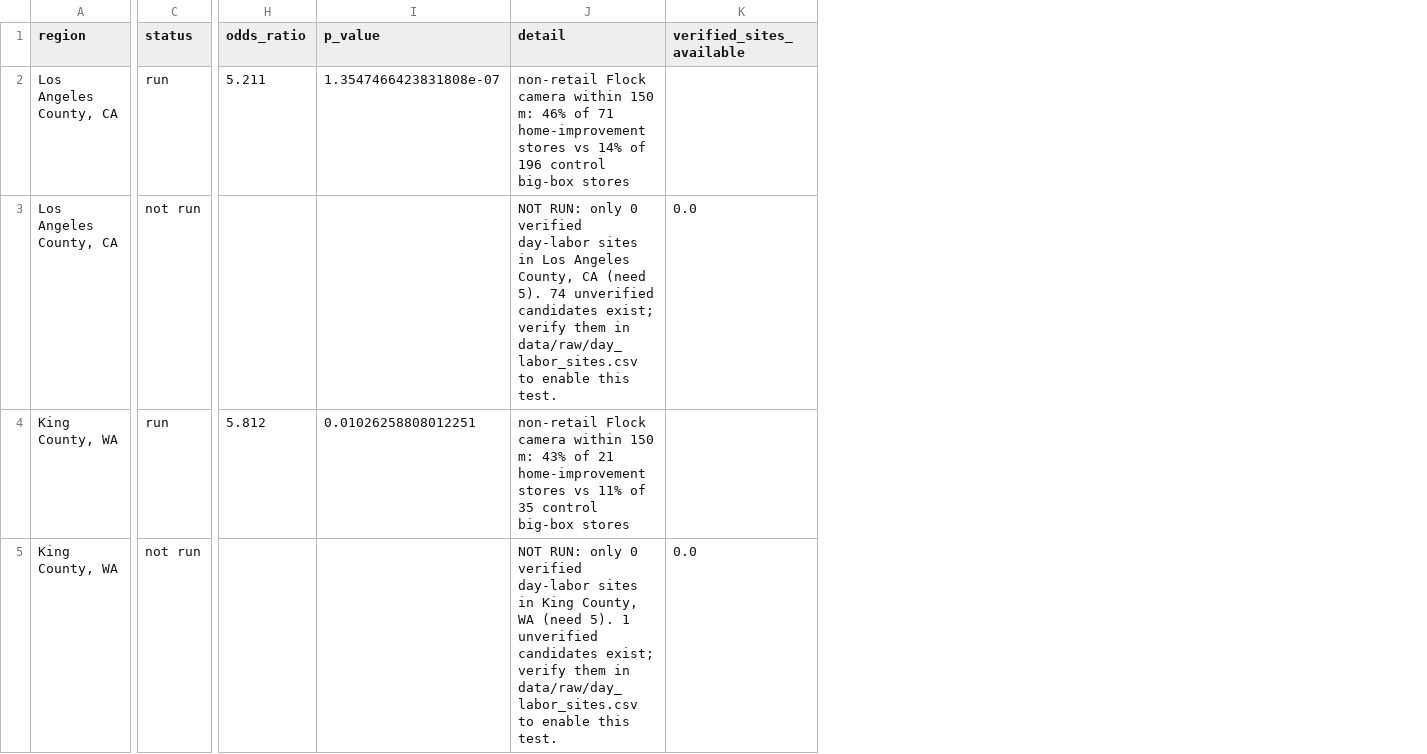
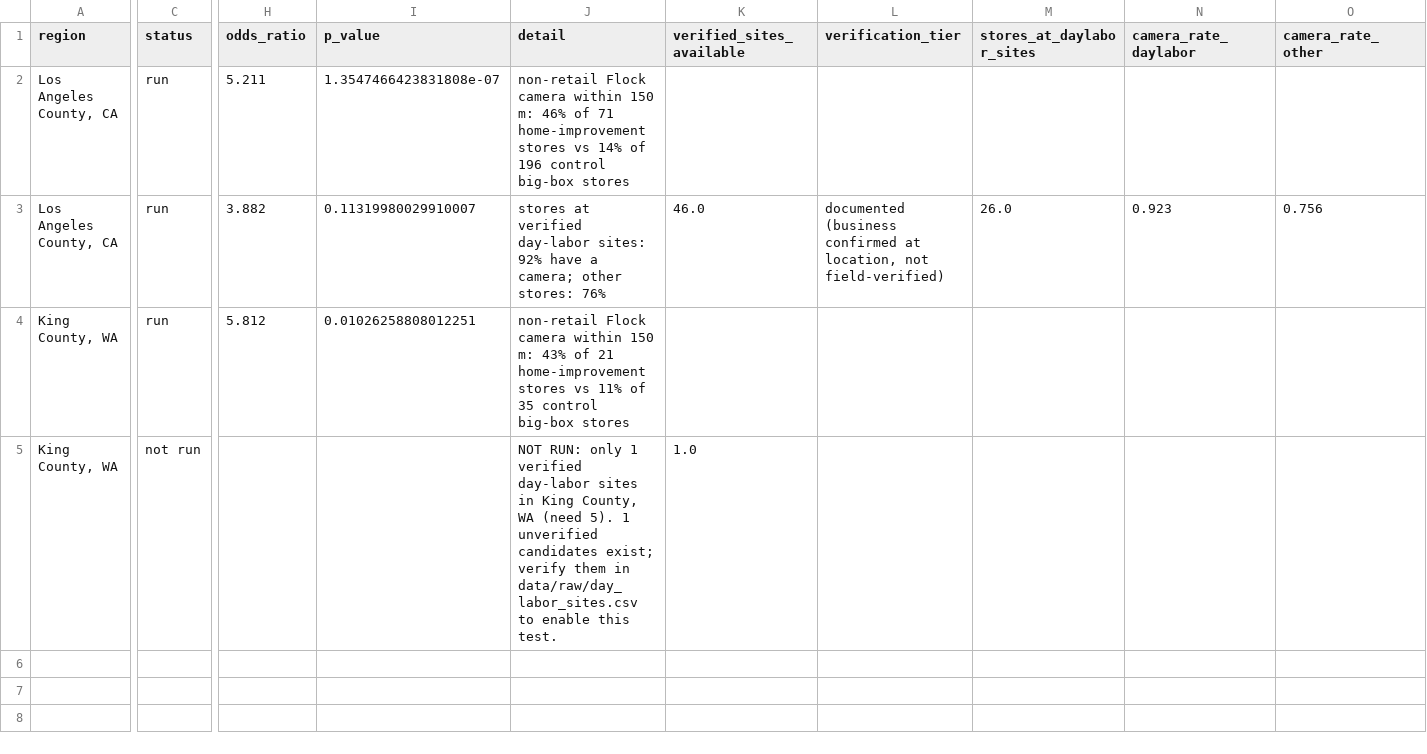
Before and after one commit to Savowai/flock-demographics-analysis, a CSV file: outputs/tables/retailer_daylabor_comparison.csv, drawn as a sheet; only a part is shown, gaps mark what is left out; the diff names each change by its address in the sheet, - before the commit and + after, or states it on an @@ line.

```diff
--- a/outputs/tables/retailer_daylabor_comparison.csv
+++ b/outputs/tables/retailer_daylabor_comparison.csv
+column L (verification_tier), row 3: documented (business confirmed at location, not field-verified)
+column M (stores_at_daylabor_sites), row 3: 26.0
+column N (camera_rate_daylabor), row 3: 0.923
+column O (camera_rate_other), row 3: 0.756
-C3 (status): not run
+C3 (status): run
-H3 (odds_ratio): (empty)
+H3 (odds_ratio): 3.882
-I3 (p_value): (empty)
+I3 (p_value): 0.11319980029910007
-J3 (detail): NOT RUN: only 0 verified day-labor sites in Los Angeles County, CA (need 5). 74 unverified candidates exist; verify them in data/raw/day_labor_sites.csv to enable this test.
+J3 (detail): stores at verified day-labor sites: 92% have a camera; other stores: 76%
-K3 (verified_sites_available): 0.0
+K3 (verified_sites_available): 46.0
-J5 (detail): …RUN: only 0 verified day-labor…
+J5 (detail): …RUN: only 1 verified day-labor…
-K5 (verified_sites_available): 0.0
+K5 (verified_sites_available): 1.0
```
Also changed, not shown: outputs/tables/retailer_camera_proximity.csv, 3 other files.
